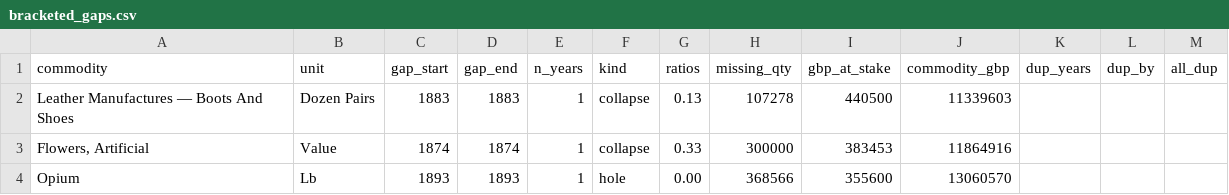
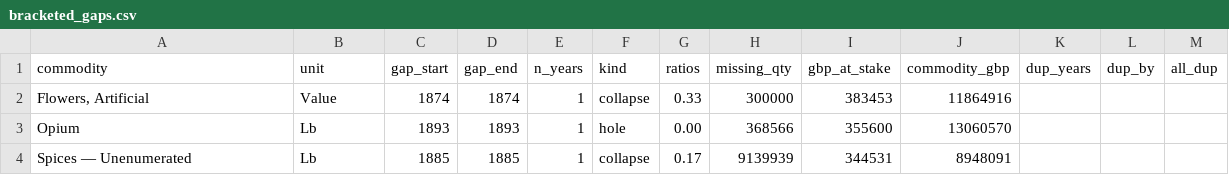
Before and after one commit to jburnford/uk-trade-db, a CSV file: reports/bracketed_gaps.csv, drawn as a sheet; only a part is shown; the shorter side is filled out with more unchanged rows.

```diff
--- a/reports/bracketed_gaps.csv
+++ b/reports/bracketed_gaps.csv
@@ -1,3 +1,2 @@
 commodity,unit,gap_start,gap_end,n_years,kind,ratios,missing_qty,gbp_at_stake,commodity_gbp,dup_years,dup_by,all_dup
-Leather Manufactures — Boots And Shoes,Dozen Pairs,1883,1883,1,collapse,0.13,107278,440500,11339603,,,
 "Flowers, Artificial",Value,1874,1874,1,collapse,0.33,300000,383453,11864916,,,
```
Also changed, not shown: reference/manual_rows.csv, 5 other files.
